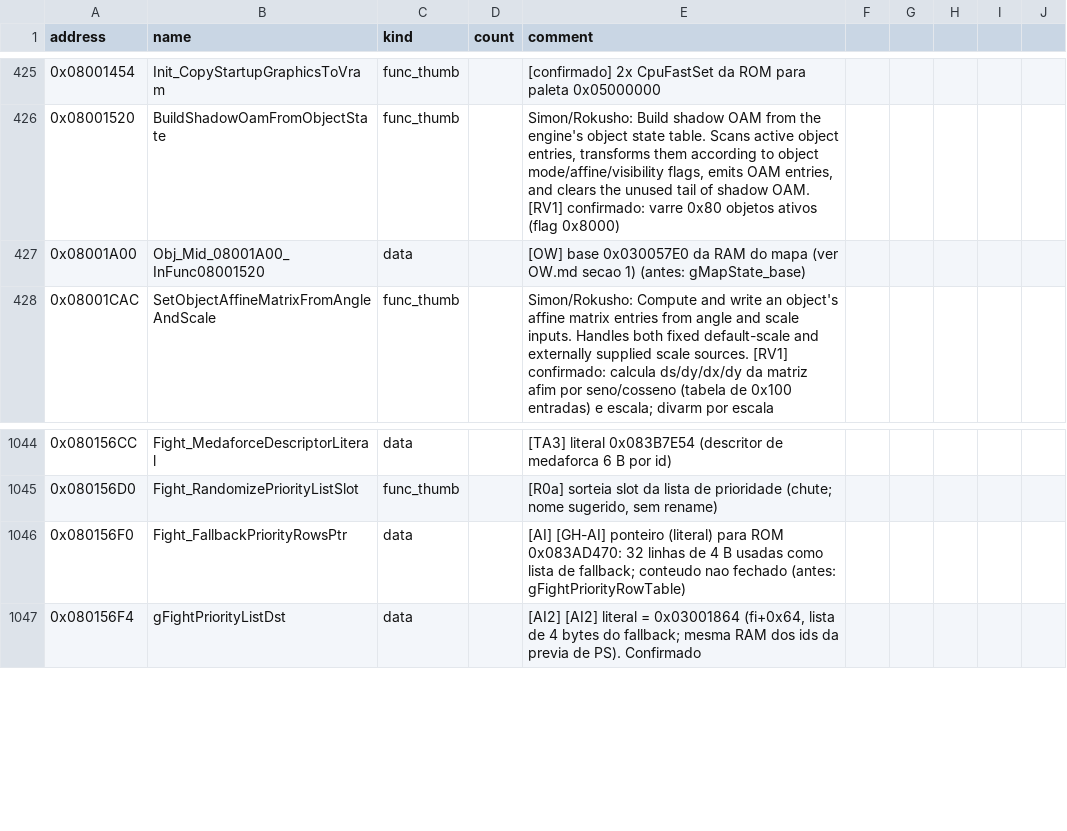
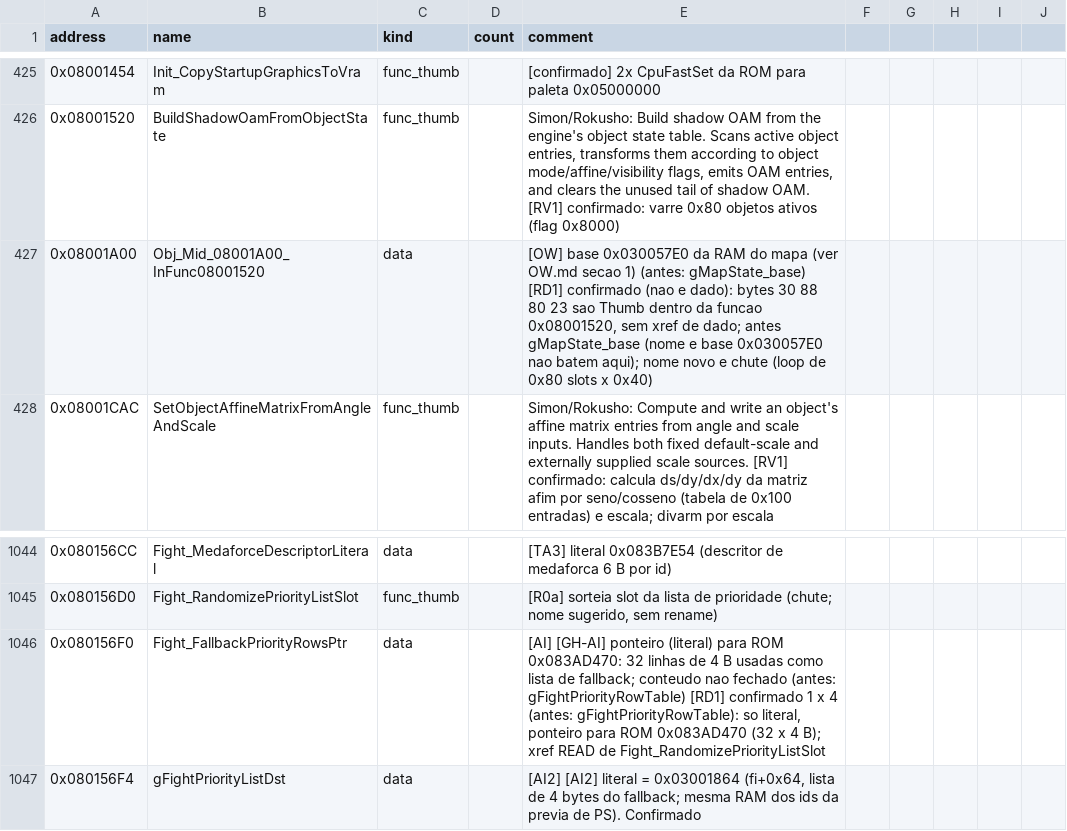
Before and after one commit to jvsdm/Medabots-Romhacking-Toolkit, a CSV file: re/symbols/mtbe.csv, drawn as a sheet; only a part is shown, gaps mark what is left out.

```diff
--- a/re/symbols/mtbe.csv
+++ b/re/symbols/mtbe.csv
@@ -426,3 +426,3 @@ address,name,kind,count,comment
 0x08001520,BuildShadowOamFromObjectState,func_thumb,,"Simon/Rokusho: Build shadow OAM from the engine's object state table. Scans active object entries, transforms them according to object mode/affine/visibility flags, emits OAM entries, and clears the unused tail of shadow OAM. [RV1] confirmado: varre 0x80 objetos ativos (flag 0x8000)"
-0x08001A00,Obj_Mid_08001A00_InFunc08001520,data,,[OW] base 0x030057E0 da RAM do mapa (ver OW.md secao 1) (antes: gMapState_base)
+0x08001A00,Obj_Mid_08001A00_InFunc08001520,data,,"[OW] base 0x030057E0 da RAM do mapa (ver OW.md secao 1) (antes: gMapState_base) [RD1] confirmado (nao e dado): bytes 30 88 80 23 sao Thumb dentro da funcao 0x08001520, sem xref de dado; antes gMapState_base (nome e base 0x030057E0 nao batem aqui); nome novo e chute (loop de 0x80 slots x 0x40)"
 0x08001CAC,SetObjectAffineMatrixFromAngleAndScale,func_thumb,,Simon/Rokusho: Compute and write an object's affine matrix entries from angle and scale inputs. Handles both fixed default-scale and externally supplied scale sources. [RV1] confirmado: calcula ds/dy/dx/dy da matriz afim por seno/cosseno (tabela de 0x100 entradas) e escala; divarm por escala
@@ -1045,3 +1045,3 @@ address,name,kind,count,comment
 0x080156D0,Fight_RandomizePriorityListSlot,func_thumb,,"[R0a] sorteia slot da lista de prioridade (chute; nome sugerido, sem rename)"
-0x080156F0,Fight_FallbackPriorityRowsPtr,data,,[AI] [GH-AI] ponteiro (literal) para ROM 0x083AD470: 32 linhas de 4 B usadas como lista de fallback; conteudo nao fechado (antes: gFightPriorityRowTable)
+0x080156F0,Fight_FallbackPriorityRowsPtr,data,,"[AI] [GH-AI] ponteiro (literal) para ROM 0x083AD470: 32 linhas de 4 B usadas como lista de fallback; conteudo nao fechado (antes: gFightPriorityRowTable) [RD1] confirmado 1 x 4 (antes: gFightPriorityRowTable): so literal, ponteiro para ROM 0x083AD470 (32 x 4 B); xref READ de Fight_RandomizePriorityListSlot"
 0x080156F4,gFightPriorityListDst,data,,"[AI2] [AI2] literal = 0x03001864 (fi+0x64, lista de 4 bytes do fallback; mesma RAM dos ids da previa de PS). Confirmado"
```
Also changed, not shown: 4 other files.
